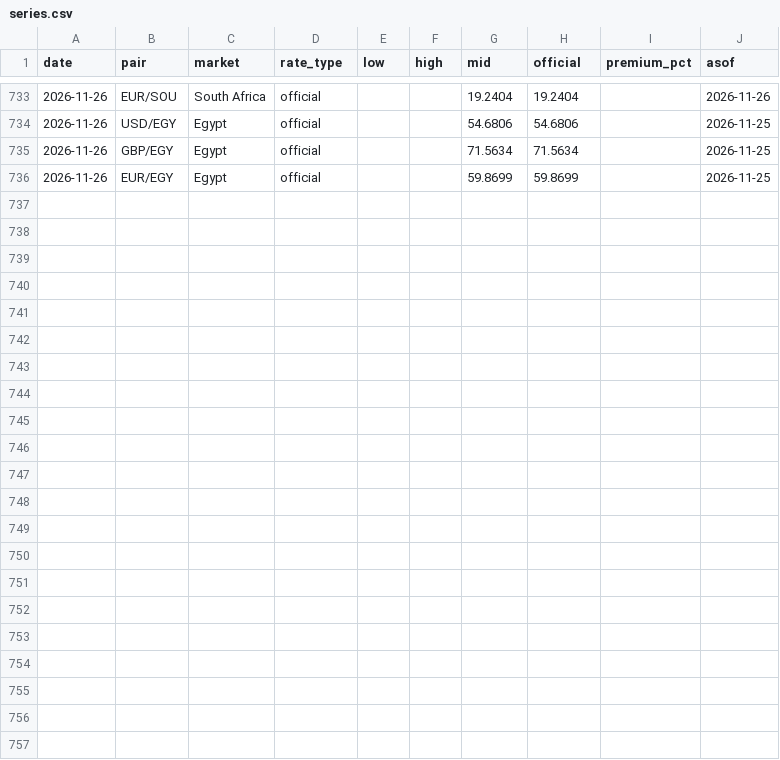
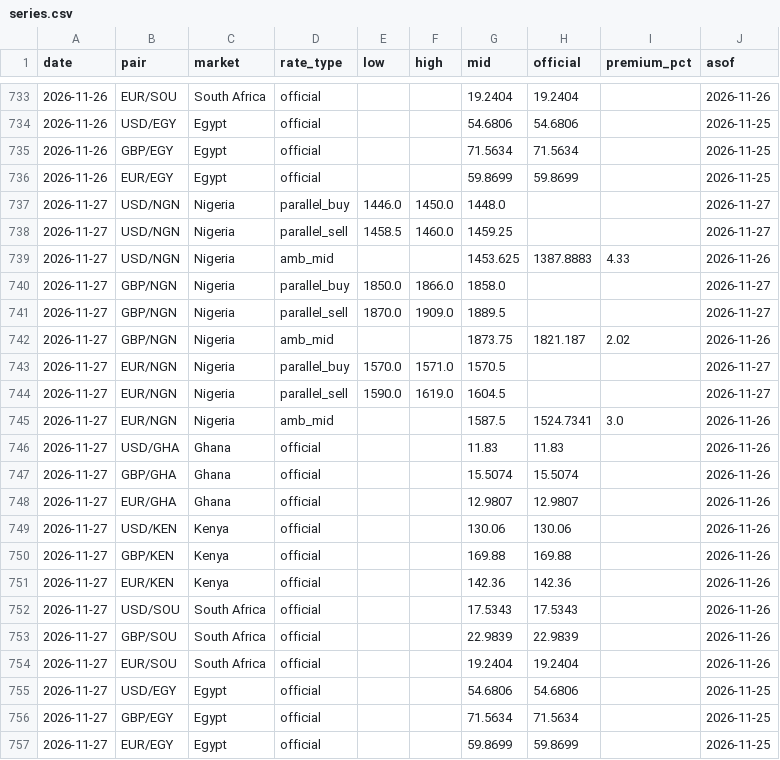
Before and after one commit to amanaFTX/africa-money-brief, a CSV file: data/fx/series.csv, drawn as a sheet; only a part is shown, gaps mark what is left out; the diff names each change by its address in the sheet, - before the commit and + after, or states it on an @@ line.

```diff
--- a/data/fx/series.csv
+++ b/data/fx/series.csv
+row 737: 2026-11-27 | USD/NGN | Nigeria | parallel_buy | 1446.0 | 1450.0 | 1448.0 |  |  | 2026-11-27
+row 738: 2026-11-27 | USD/NGN | Nigeria | parallel_sell | 1458.5 | 1460.0 | 1459.25 |  |  | 2026-11-27
+row 739: 2026-11-27 | USD/NGN | Nigeria | amb_mid |  |  | 1453.625 | 1387.8883 | 4.33 | 2026-11-26
+row 740: 2026-11-27 | GBP/NGN | Nigeria | parallel_buy | 1850.0 | 1866.0 | 1858.0 |  |  | 2026-11-27
+row 741: 2026-11-27 | GBP/NGN | Nigeria | parallel_sell | 1870.0 | 1909.0 | 1889.5 |  |  | 2026-11-27
+row 742: 2026-11-27 | GBP/NGN | Nigeria | amb_mid |  |  | 1873.75 | 1821.187 | 2.02 | 2026-11-26
+row 743: 2026-11-27 | EUR/NGN | Nigeria | parallel_buy | 1570.0 | 1571.0 | 1570.5 |  |  | 2026-11-27
+row 744: 2026-11-27 | EUR/NGN | Nigeria | parallel_sell | 1590.0 | 1619.0 | 1604.5 |  |  | 2026-11-27
+row 745: 2026-11-27 | EUR/NGN | Nigeria | amb_mid |  |  | 1587.5 | 1524.7341 | 3.0 | 2026-11-26
+row 746: 2026-11-27 | USD/GHA | Ghana | official |  |  | 11.83 | 11.83 |  | 2026-11-26
+row 747: 2026-11-27 | GBP/GHA | Ghana | official |  |  | 15.5074 | 15.5074 |  | 2026-11-26
+row 748: 2026-11-27 | EUR/GHA | Ghana | official |  |  | 12.9807 | 12.9807 |  | 2026-11-26
+row 749: 2026-11-27 | USD/KEN | Kenya | official |  |  | 130.06 | 130.06 |  | 2026-11-26
+row 750: 2026-11-27 | GBP/KEN | Kenya | official |  |  | 169.88 | 169.88 |  | 2026-11-26
+row 751: 2026-11-27 | EUR/KEN | Kenya | official |  |  | 142.36 | 142.36 |  | 2026-11-26
+row 752: 2026-11-27 | USD/SOU | South Africa | official |  |  | 17.5343 | 17.5343 |  | 2026-11-26
+row 753: 2026-11-27 | GBP/SOU | South Africa | official |  |  | 22.9839 | 22.9839 |  | 2026-11-26
+row 754: 2026-11-27 | EUR/SOU | South Africa | official |  |  | 19.2404 | 19.2404 |  | 2026-11-26
+row 755: 2026-11-27 | USD/EGY | Egypt | official |  |  | 54.6806 | 54.6806 |  | 2026-11-25
+row 756: 2026-11-27 | GBP/EGY | Egypt | official |  |  | 71.5634 | 71.5634 |  | 2026-11-25
+row 757: 2026-11-27 | EUR/EGY | Egypt | official |  |  | 59.8699 | 59.8699 |  | 2026-11-25
```
Also changed, not shown: 11 other files.
